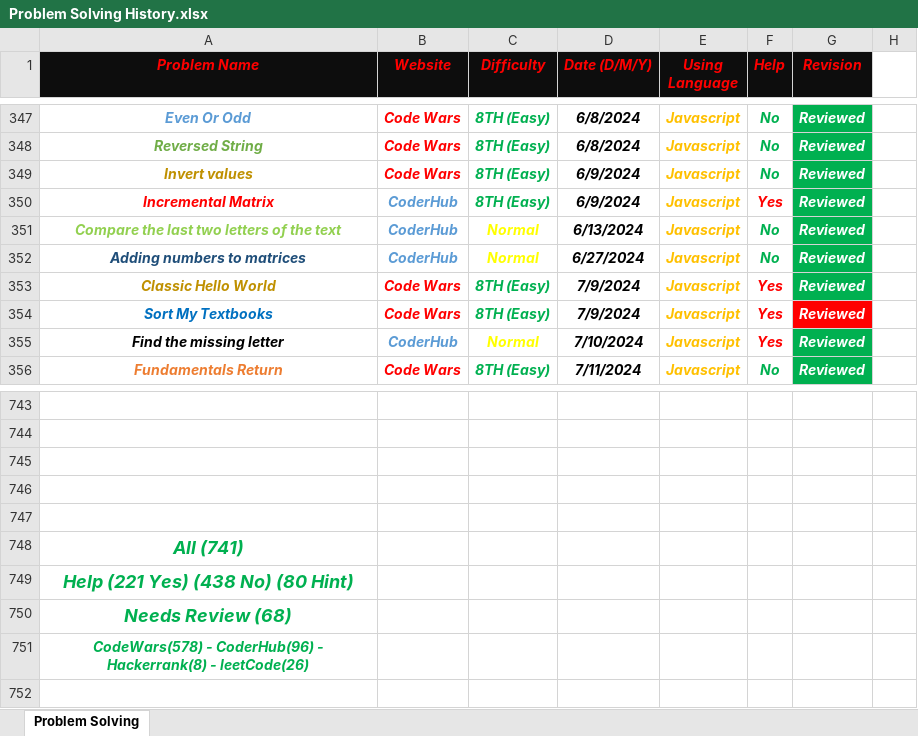
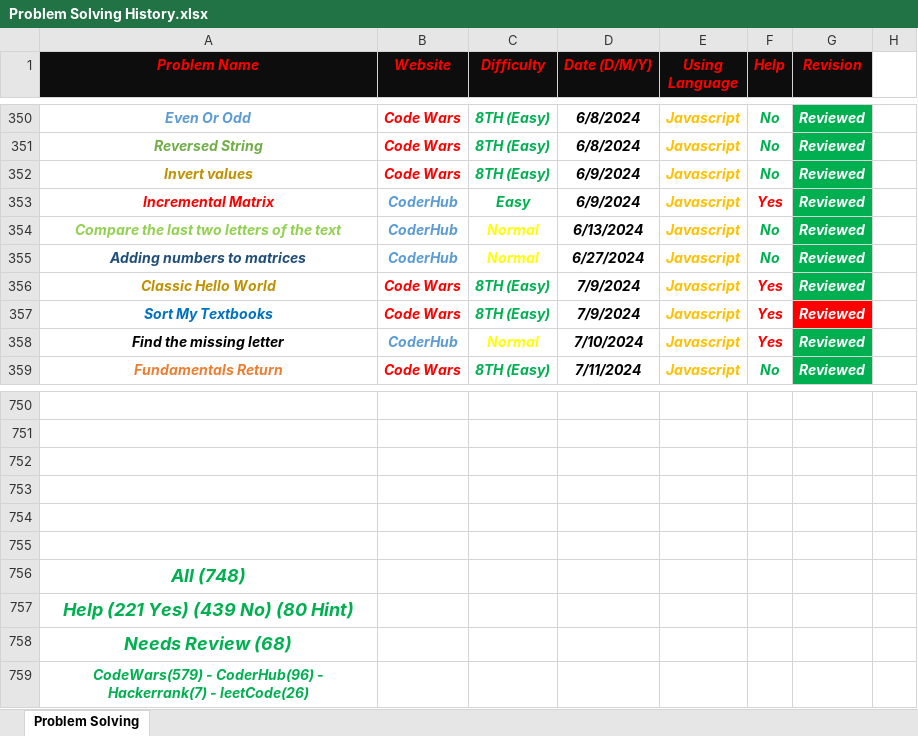
Before and after one commit to Marawan-Saqr/Problem-Solving, an Excel workbook: Problem Solving History.xlsx, sheet Problem Solving, drawn as a sheet; only a part is shown, gaps mark what is left out; values as stored, in another font and other column widths than the file's, no borders; addresses are those after the commit; the diff covers the shown part only; the diff names each change by its address in the sheet, - before the commit and + after, or states it on an @@ line.

```diff
--- a/Problem Solving History.xlsx (sheet Problem Solving)
+++ b/Problem Solving History.xlsx (sheet Problem Solving)
-C353 (Difficulty): 8TH (Easy)
+C353 (Difficulty): Easy
+row 755: (empty)
-A756 (Problem Name): All (741)
+A756 (Problem Name): All (748)
-A757 (Problem Name): Help (221 Yes) (438 No) (80 Hint)
+A757 (Problem Name): Help (221 Yes) (439 No) (80 Hint)
-A759 (Problem Name): CodeWars(578) - CoderHub(96) - Hackerrank(8) - leetCode(26)
+A759 (Problem Name): CodeWars(579) - CoderHub(96) - Hackerrank(7) - leetCode(26)
```
Also changed, not shown: 7 added rows, 2 edited cells and cell formats elsewhere in this sheet, 26 other files.
